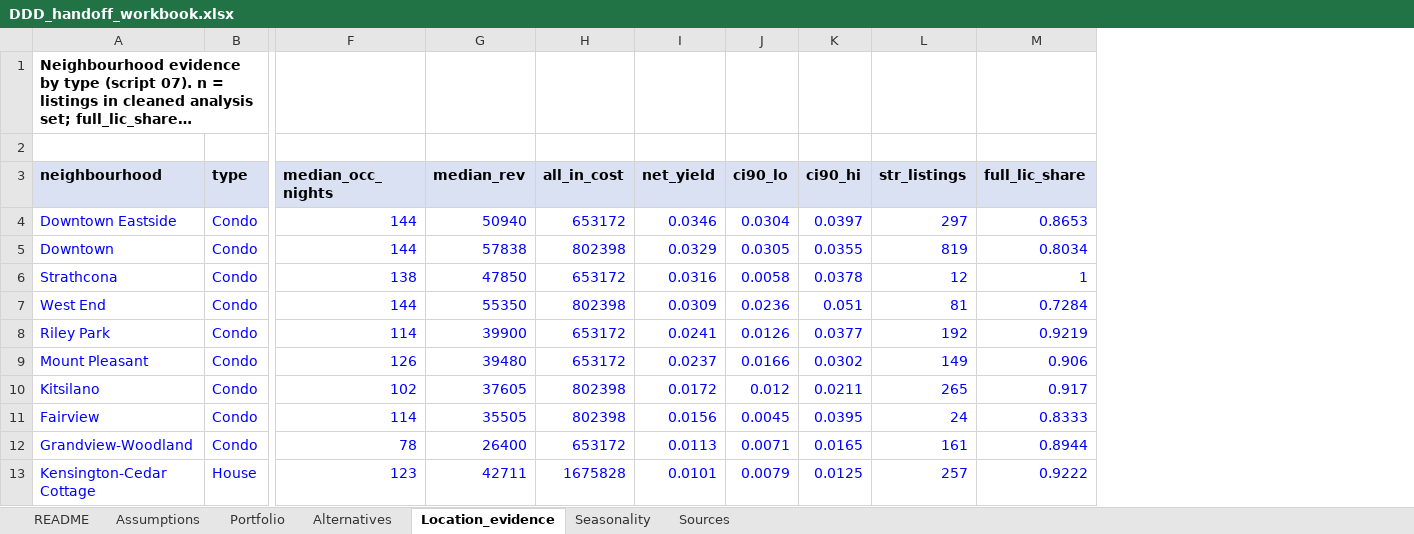
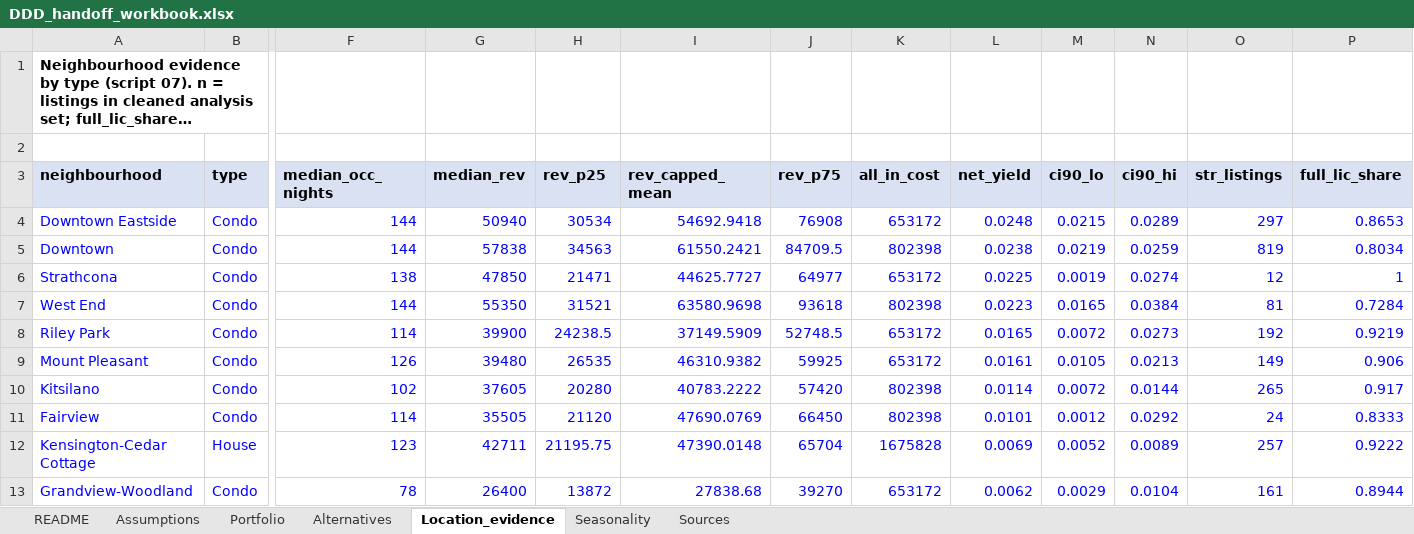
Before and after one commit to ellentran680/DataJam-2026, an Excel workbook: workbook/DDD_handoff_workbook.xlsx, sheet Location_evidence, drawn as a sheet; only a part is shown, gaps mark what is left out; long unchanged cells end in …; values as stored, in another font and other column widths than the file's, no borders; removed rows and columns are numbered as before the commit, all else as after; rows hold the shown columns only; the diff covers the shown part only; the diff names each change by its address in the sheet, - before the commit and + after, or states it on an @@ line.

```diff
--- a/workbook/DDD_handoff_workbook.xlsx (sheet Location_evidence)
+++ b/workbook/DDD_handoff_workbook.xlsx (sheet Location_evidence)
+column H (rev_p25), rows 4-12: 30534 | 34563 | 21471 | 31521 | 24238.5 | 26535 | 20280 | 21120 | 21195.75
+column I (rev_capped_mean), rows 4-12: 54692.9418 | 61550.2421 | 44625.7727 | 63580.9698 | 37149.5909 | 46310.9382 | 40783.2222 | 47690.0769 | 47390.0148
+column J (rev_p75), rows 4-12: 76908 | 84709.5 | 64977 | 93618 | 52748.5 | 59925 | 57420 | 66450 | 65704
-L4 (net_yield): 0.0346
+L4 (net_yield): 0.0248
-M4 (ci90_lo): 0.0304
+M4 (ci90_lo): 0.0215
-N4 (ci90_hi): 0.0397
+N4 (ci90_hi): 0.0289
-L5 (net_yield): 0.0329
+L5 (net_yield): 0.0238
-M5 (ci90_lo): 0.0305
+M5 (ci90_lo): 0.0219
-N5 (ci90_hi): 0.0355
+N5 (ci90_hi): 0.0259
-L6 (net_yield): 0.0316
+L6 (net_yield): 0.0225
-M6 (ci90_lo): 0.0058
+M6 (ci90_lo): 0.0019
-N6 (ci90_hi): 0.0378
+N6 (ci90_hi): 0.0274
-L7 (net_yield): 0.0309
+L7 (net_yield): 0.0223
-M7 (ci90_lo): 0.0236
+M7 (ci90_lo): 0.0165
-N7 (ci90_hi): 0.051
+N7 (ci90_hi): 0.0384
-L8 (net_yield): 0.0241
+L8 (net_yield): 0.0165
-M8 (ci90_lo): 0.0126
+M8 (ci90_lo): 0.0072
-N8 (ci90_hi): 0.0377
+N8 (ci90_hi): 0.0273
-L9 (net_yield): 0.0237
+L9 (net_yield): 0.0161
-M9 (ci90_lo): 0.0166
+M9 (ci90_lo): 0.0105
-N9 (ci90_hi): 0.0302
+N9 (ci90_hi): 0.0213
-L10 (net_yield): 0.0172
+L10 (net_yield): 0.0114
-M10 (ci90_lo): 0.012
+M10 (ci90_lo): 0.0072
-N10 (ci90_hi): 0.0211
+N10 (ci90_hi): 0.0144
-L11 (net_yield): 0.0156
+L11 (net_yield): 0.0101
-M11 (ci90_lo): 0.0045
+M11 (ci90_lo): 0.0012
-N11 (ci90_hi): 0.0395
+N11 (ci90_hi): 0.0292
-row 12: Grandview-Woodland | Condo | 78 | 26400 | 653172 | 0.0113 | 0.0071 | 0.0165 | 161 | 0.8944
-L12 (net_yield): 0.0101
+L12 (net_yield): 0.0069
-M12 (ci90_lo): 0.0079
+M12 (ci90_lo): 0.0052
-N12 (ci90_hi): 0.0125
+N12 (ci90_hi): 0.0089
+row 13: Grandview-Woodland | Condo | 78 | 26400 | 13872 | 27838.68 | 39270 | 653172 | 0.0062 | 0.0029 | 0.0104 | 161 | 0.8944
```
Also changed, not shown: 3 added rows, 3 removed rows and 48 edited cells elsewhere in this sheet, sheet Alternatives, sheet Portfolio, sheet Sources, sheet Assumptions, 20 other files.
